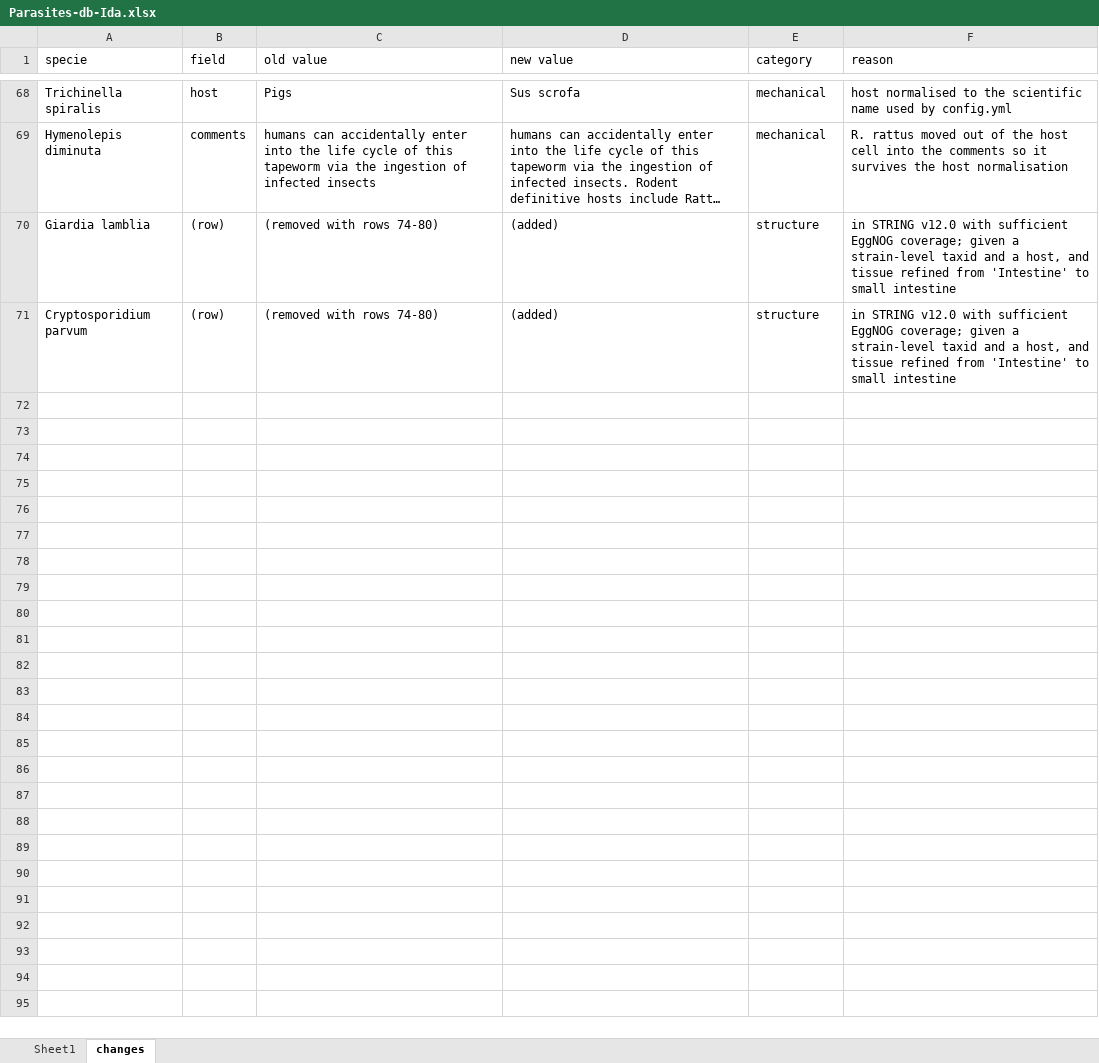
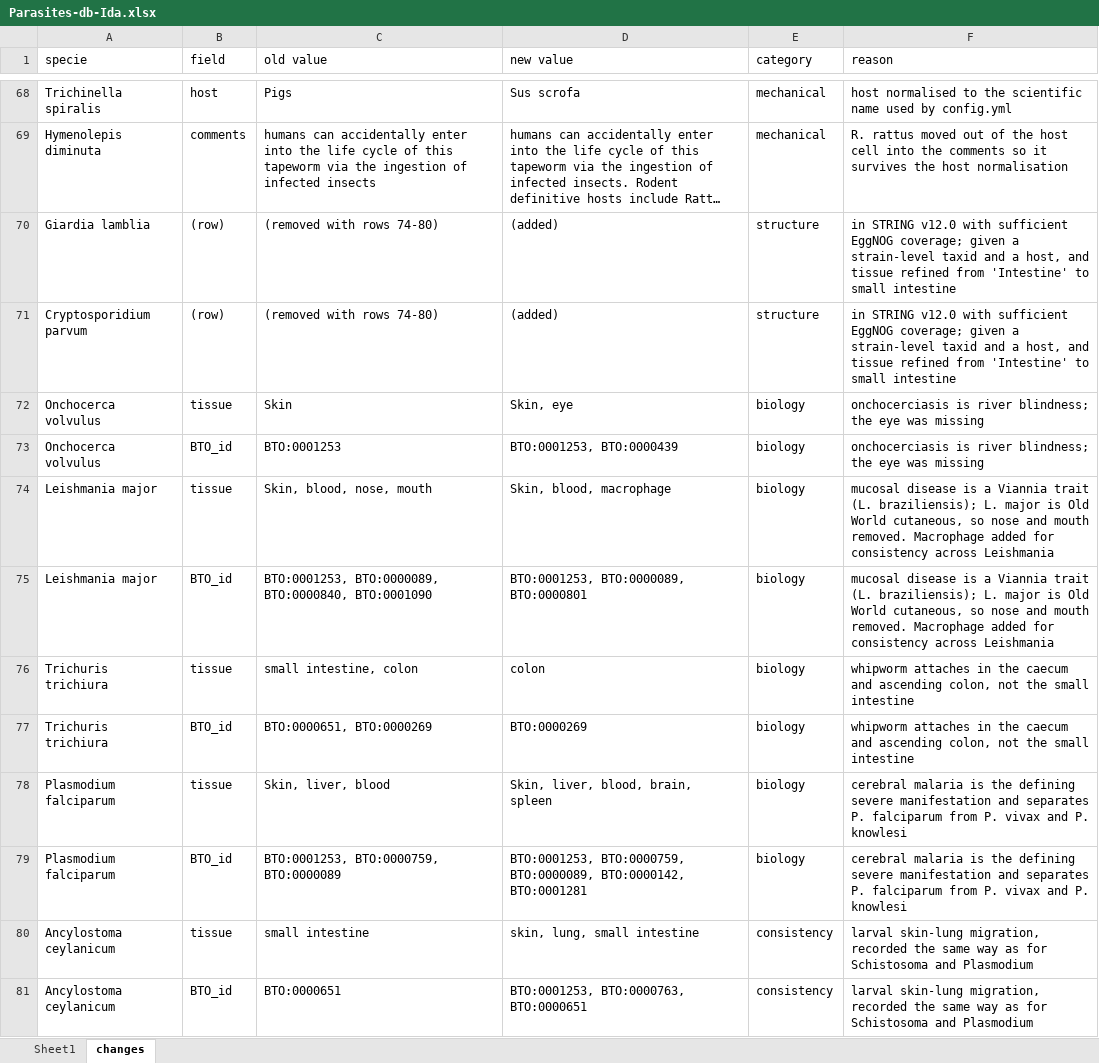
Before and after one commit to Multiomics-Analytics-Group/OrthoHPI2.0, an Excel workbook: data/Parasites-db-Ida.xlsx, sheet changes, drawn as a sheet; only a part is shown, gaps mark what is left out; long unchanged cells end in …; values as stored, in another font and other column widths than the file's, no borders; the diff covers the shown part only; the diff names each change by its address in the sheet, - before the commit and + after, or states it on an @@ line.

Commit message:
Revise the parasite tissues and hosts from a second biology review

```diff
--- a/data/Parasites-db-Ida.xlsx (sheet changes)
+++ b/data/Parasites-db-Ida.xlsx (sheet changes)
+row 72: Onchocerca volvulus | tissue | Skin | Skin, eye | biology | onchocerciasis is river blindness; the eye was missing
+row 73: Onchocerca volvulus | BTO_id | BTO:0001253 | BTO:0001253, BTO:0000439 | biology | onchocerciasis is river blindness; the eye was missing
+row 74: Leishmania major | tissue | Skin, blood, nose, mouth | Skin, blood, macrophage | biology | mucosal disease is a Viannia trait (L. braziliensis); L. major is Old World cutaneous, so nose and mouth removed. Macrophage added for consistency across Leishmania
+row 75: Leishmania major | BTO_id | BTO:0001253, BTO:0000089, BTO:0000840, BTO:0001090 | BTO:0001253, BTO:0000089, BTO:0000801 | biology | mucosal disease is a Viannia trait (L. braziliensis); L. major is Old World cutaneous, so nose and mouth removed. Macrophage added for consistency across Leishmania
+row 76: Trichuris trichiura | tissue | small intestine, colon | colon | biology | whipworm attaches in the caecum and ascending colon, not the small intestine
+row 77: Trichuris trichiura | BTO_id | BTO:0000651, BTO:0000269 | BTO:0000269 | biology | whipworm attaches in the caecum and ascending colon, not the small intestine
+row 78: Plasmodium falciparum | tissue | Skin, liver, blood | Skin, liver, blood, brain, spleen | biology | cerebral malaria is the defining severe manifestation and separates P. falciparum from P. vivax and P. knowlesi
+row 79: Plasmodium falciparum | BTO_id | BTO:0001253, BTO:0000759, BTO:0000089 | BTO:0001253, BTO:0000759, BTO:0000089, BTO:0000142, BTO:0001281 | biology | cerebral malaria is the defining severe manifestation and separates P. falciparum from P. vivax and P. knowlesi
+row 80: Ancylostoma ceylanicum | tissue | small intestine | skin, lung, small intestine | consistency | larval skin-lung migration, recorded the same way as for Schistosoma and Plasmodium
+row 81: Ancylostoma ceylanicum | BTO_id | BTO:0000651 | BTO:0001253, BTO:0000763, BTO:0000651 | consistency | larval skin-lung migration, recorded the same way as for Schistosoma and Plasmodium
```
Also changed, not shown: 37 added rows elsewhere in this sheet, sheet Sheet1, 1 other file.
